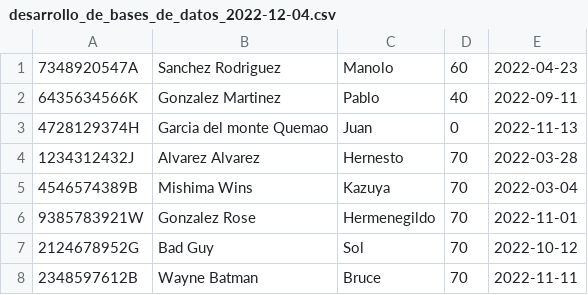
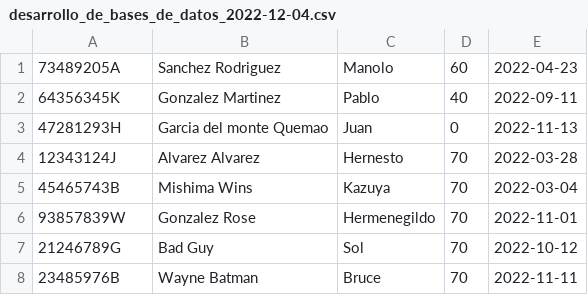
Before and after one commit to Omitg24/IPS2022-PL71, a CSV file: src/main/resources/files/finance_files/desarrollo_de_bases_de_datos_2022-12-04.csv, drawn as a sheet.

```diff
--- a/src/main/resources/files/finance_files/desarrollo_de_bases_de_datos_2022-12-04.csv
+++ b/src/main/resources/files/finance_files/desarrollo_de_bases_de_datos_2022-12-04.csv
@@ -1,8 +1,8 @@
-7348920547A;Sanchez Rodriguez;Manolo;60;2022-04-23
-6435634566K;Gonzalez Martinez;Pablo;40;2022-09-11
-4728129374H;Garcia del monte Quemao;Juan;0;2022-11-13
-1234312432J;Alvarez Alvarez;Hernesto;70;2022-03-28
-4546574389B;Mishima Wins;Kazuya;70;2022-03-04
-9385783921W;Gonzalez Rose;Hermenegildo;70;2022-11-01
-2124678952G;Bad Guy;Sol;70;2022-10-12
-2348597612B;Wayne Batman;Bruce;70;2022-11-11
+73489205A;Sanchez Rodriguez;Manolo;60;2022-04-23
+64356345K;Gonzalez Martinez;Pablo;40;2022-09-11
+47281293H;Garcia del monte Quemao;Juan;0;2022-11-13
+12343124J;Alvarez Alvarez;Hernesto;70;2022-03-28
+45465743B;Mishima Wins;Kazuya;70;2022-03-04
+93857839W;Gonzalez Rose;Hermenegildo;70;2022-11-01
+21246789G;Bad Guy;Sol;70;2022-10-12
+23485976B;Wayne Batman;Bruce;70;2022-11-11
```
Also changed, not shown: src/main/resources/files/batch.csv, src/main/resources/files/inscriptionrequests.csv, 2 other files.
